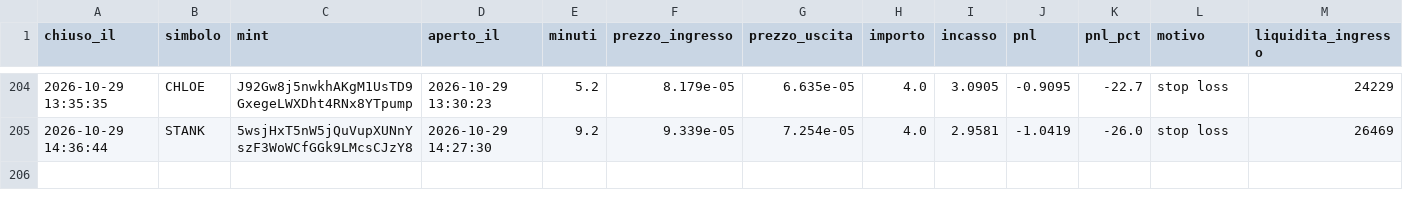
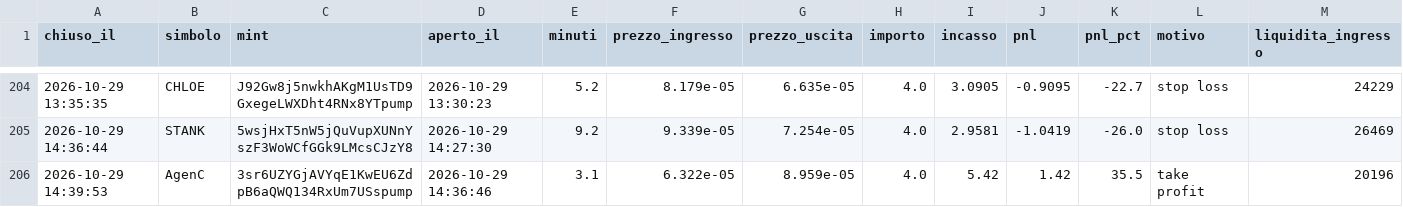
Before and after one commit to rniko1508-ui/Paper-bot, a CSV file: trades.csv, drawn as a sheet; only a part is shown, gaps mark what is left out; the diff names each change by its address in the sheet, - before the commit and + after, or states it on an @@ line.

```diff
--- a/trades.csv
+++ b/trades.csv
+row 206: 2026-10-29 14:39:53 | AgenC | 3sr6UZYGjAVYqE1KwEU6ZdpB6aQWQ134RxUm7USspump | 2026-10-29 14:36:46 | 3.1 | 6.322e-05 | 8.959e-05 | 4.0 | 5.42 | 1.42 | 35.5 | take profit | 20196
```
Also changed, not shown: observations.csv, 2 other files.
